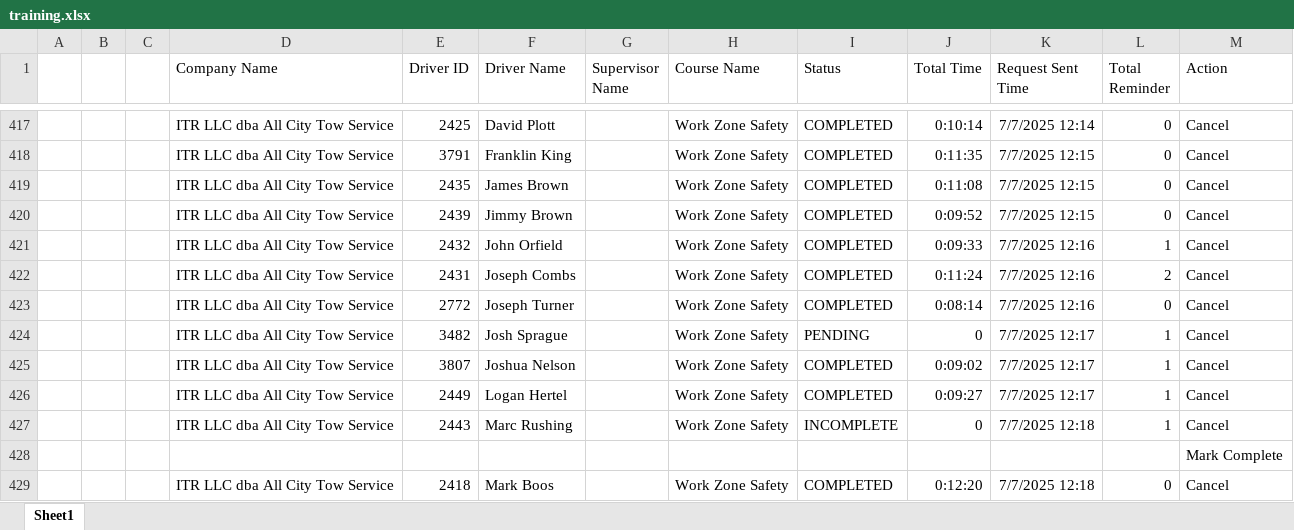
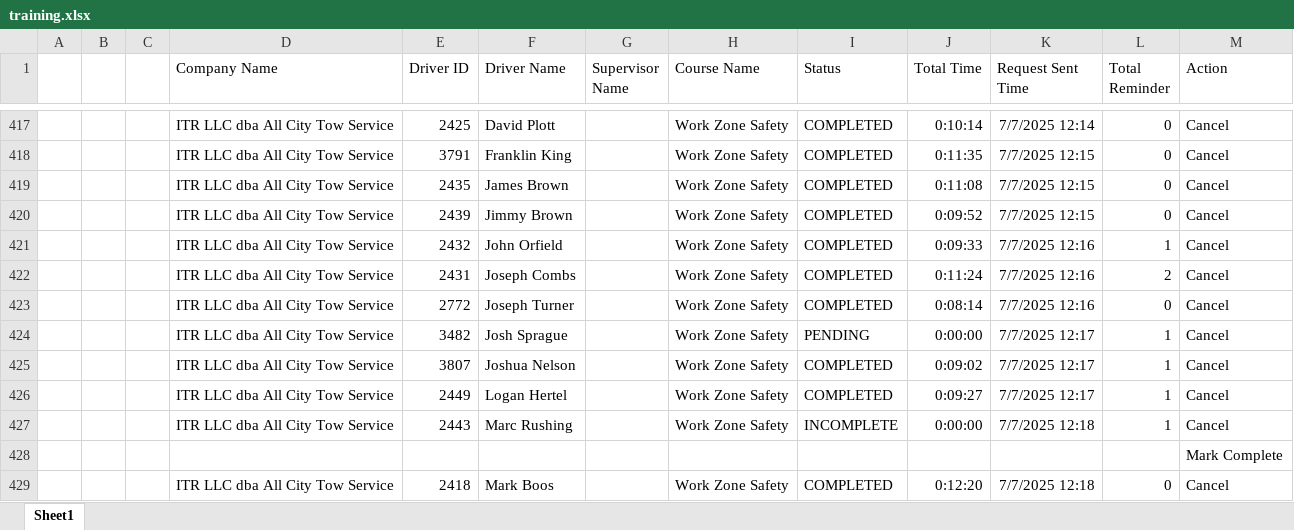
Before and after one commit to jmullins-DEN/All-City-Tow, an Excel workbook: training.xlsx, sheet Sheet1, drawn as a sheet; only a part is shown, gaps mark what is left out; values as stored, in another font and other column widths than the file's, no borders; the diff covers the shown part only; the diff names each change by its address in the sheet, - before the commit and + after, or states it on an @@ line.

```diff
--- a/training.xlsx (sheet Sheet1)
+++ b/training.xlsx (sheet Sheet1)
-J424 (Total Time): 0
+J424 (Total Time): 0:00:00
-J427 (Total Time): 0
+J427 (Total Time): 0:00:00
```
Also changed, not shown: 58 edited cells elsewhere in this sheet.
